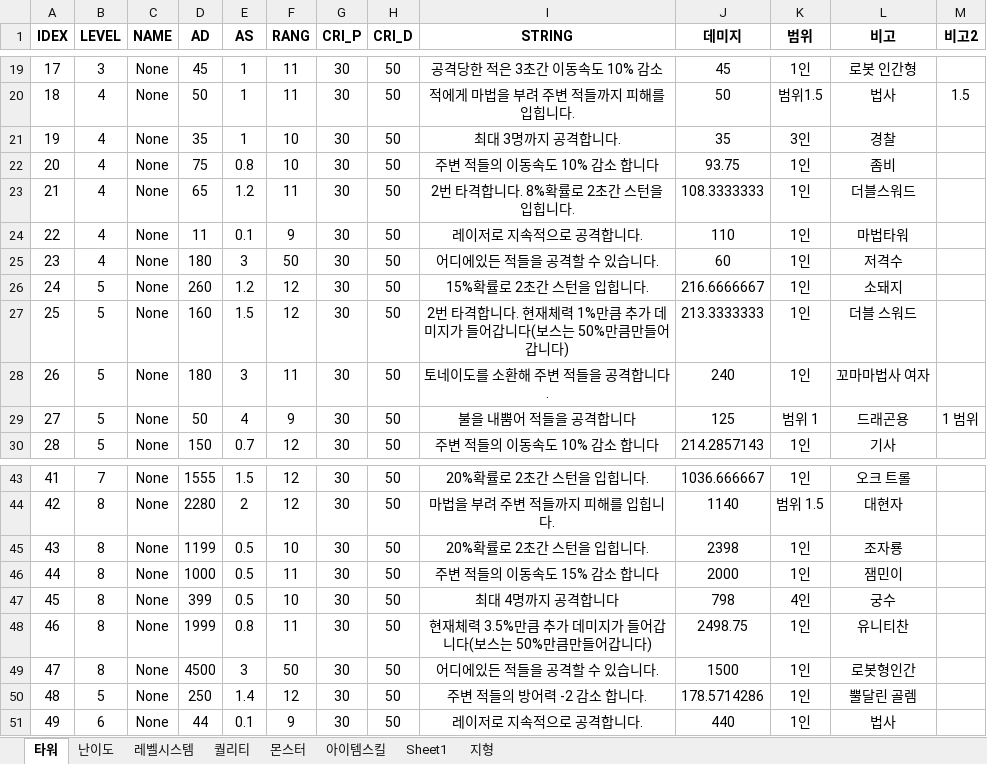
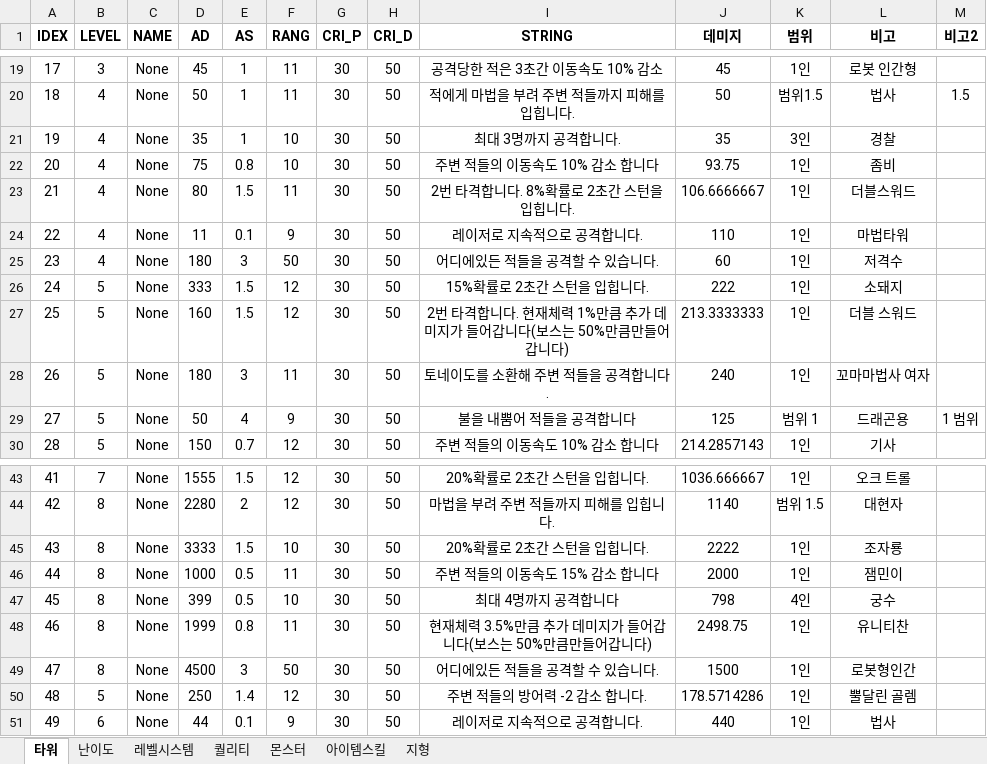
Before and after one commit to wolstar415/Unity_Game_Project_1, an Excel workbook: [작업폴더]RandomTowerDefence/Legend RTD.xlsx, sheet 타워, drawn as a sheet; only a part is shown, gaps mark what is left out; values as stored, in another font and other column widths than the file's, no borders; charts and pictures not drawn; the diff names each change by its address in the sheet, - before the commit and + after, or states it on an @@ line.

```diff
--- a/[작업폴더]RandomTowerDefence/Legend RTD.xlsx (sheet 타워)
+++ b/[작업폴더]RandomTowerDefence/Legend RTD.xlsx (sheet 타워)
-sheet tab: Sheet1
-D23 (AD): 65
+D23 (AD): 80
-E23 (AS): 1.2
+E23 (AS): 1.5
-J23 (데미지): 108.3333333
+J23 (데미지): 106.6666667
-D26 (AD): 260
+D26 (AD): 333
-E26 (AS): 1.2
+E26 (AS): 1.5
-J26 (데미지): 216.6666667
+J26 (데미지): 222
-D45 (AD): 1199
+D45 (AD): 3333
-E45 (AS): 0.5
+E45 (AS): 1.5
-J45 (데미지): 2398
+J45 (데미지): 2222
```
Also changed, not shown: sheet 지형, sheet 아이템스킬, 4 other files.
